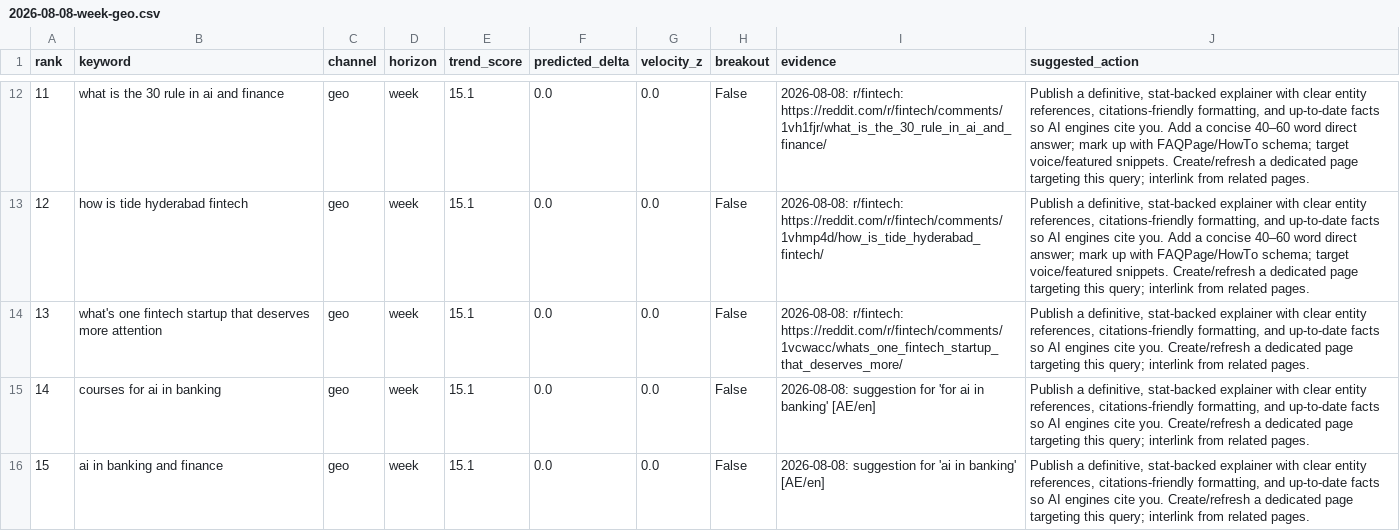
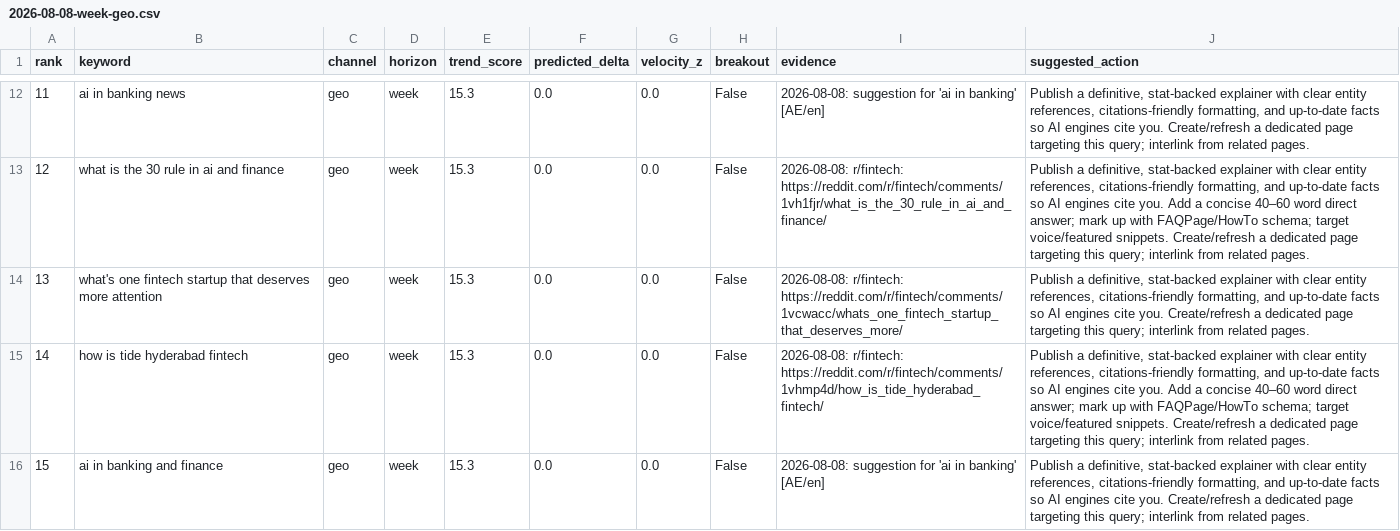
Before and after one commit to raghavhvr/seo-intel, a CSV file: reports/2026-08-08-week-geo.csv, drawn as a sheet; only a part is shown, gaps mark what is left out; the diff covers the shown part only.

```diff
--- a/reports/2026-08-08-week-geo.csv
+++ b/reports/2026-08-08-week-geo.csv
@@ -12,5 +12,5 @@ rank,keyword,channel,horizon,trend_score,predicted_delta,velocity_z,breakout,evi
-11,what is the 30 rule in ai and finance,geo,week,15.1,0.0,0.0,False,2026-08-08: r/fintech: https://reddit.com/r/fintech/comments/1vh1fjr/what_is_the_30_rule_in_ai_and_finance/,"Publish a definitive, stat-backed explainer with clear entity references, citations-friendly formatting, and up-to-date facts so AI engines cite you. Add a concise 40–60 word direct answer; mark up with FAQPage/HowTo schema; target voice/featured snippets. Create/refresh a dedicated page targeting this query; interlink from related pages."
-12,how is tide hyderabad fintech,geo,week,15.1,0.0,0.0,False,2026-08-08: r/fintech: https://reddit.com/r/fintech/comments/1vhmp4d/how_is_tide_hyderabad_fintech/,"Publish a definitive, stat-backed explainer with clear entity references, citations-friendly formatting, and up-to-date facts so AI engines cite you. Add a concise 40–60 word direct answer; mark up with FAQPage/HowTo schema; target voice/featured snippets. Create/refresh a dedicated page targeting this query; interlink from related pages."
-13,what's one fintech startup that deserves more attention,geo,week,15.1,0.0,0.0,False,2026-08-08: r/fintech: https://reddit.com/r/fintech/comments/1vcwacc/whats_one_fintech_startup_that_deserves_more/,"Publish a definitive, stat-backed explainer with clear entity references, citations-friendly formatting, and up-to-date facts so AI engines cite you. Create/refresh a dedicated page targeting this query; interlink from related pages."
-14,courses for ai in banking,geo,week,15.1,0.0,0.0,False,2026-08-08: suggestion for 'for ai in banking' [AE/en],"Publish a definitive, stat-backed explainer with clear entity references, citations-friendly formatting, and up-to-date facts so AI engines cite you. Create/refresh a dedicated page targeting this query; interlink from related pages."
-15,ai in banking and finance,geo,week,15.1,0.0,0.0,False,2026-08-08: suggestion for 'ai in banking' [AE/en],"Publish a definitive, stat-backed explainer with clear entity references, citations-friendly formatting, and up-to-date facts so AI engines cite you. Create/refresh a dedicated page targeting this query; interlink from related pages."
+11,ai in banking news,geo,week,15.3,0.0,0.0,False,2026-08-08: suggestion for 'ai in banking' [AE/en],"Publish a definitive, stat-backed explainer with clear entity references, citations-friendly formatting, and up-to-date facts so AI engines cite you. Create/refresh a dedicated page targeting this query; interlink from related pages."
+12,what is the 30 rule in ai and finance,geo,week,15.3,0.0,0.0,False,2026-08-08: r/fintech: https://reddit.com/r/fintech/comments/1vh1fjr/what_is_the_30_rule_in_ai_and_finance/,"Publish a definitive, stat-backed explainer with clear entity references, citations-friendly formatting, and up-to-date facts so AI engines cite you. Add a concise 40–60 word direct answer; mark up with FAQPage/HowTo schema; target voice/featured snippets. Create/refresh a dedicated page targeting this query; interlink from related pages."
+13,what's one fintech startup that deserves more attention,geo,week,15.3,0.0,0.0,False,2026-08-08: r/fintech: https://reddit.com/r/fintech/comments/1vcwacc/whats_one_fintech_startup_that_deserves_more/,"Publish a definitive, stat-backed explainer with clear entity references, citations-friendly formatting, and up-to-date facts so AI engines cite you. Create/refresh a dedicated page targeting this query; interlink from related pages."
+14,how is tide hyderabad fintech,geo,week,15.3,0.0,0.0,False,2026-08-08: r/fintech: https://reddit.com/r/fintech/comments/1vhmp4d/how_is_tide_hyderabad_fintech/,"Publish a definitive, stat-backed explainer with clear entity references, citations-friendly formatting, and up-to-date facts so AI engines cite you. Add a concise 40–60 word direct answer; mark up with FAQPage/HowTo schema; target voice/featured snippets. Create/refresh a dedicated page targeting this query; interlink from related pages."
+15,ai in banking and finance,geo,week,15.3,0.0,0.0,False,2026-08-08: suggestion for 'ai in banking' [AE/en],"Publish a definitive, stat-backed explainer with clear entity references, citations-friendly formatting, and up-to-date facts so AI engines cite you. Create/refresh a dedicated page targeting this query; interlink from related pages."
```
Also changed, not shown: 44 edited cells elsewhere in this file, reports/2026-08-08-month-geo.csv, reports/2026-08-08-quarter-aeo.csv, 13 other files.
